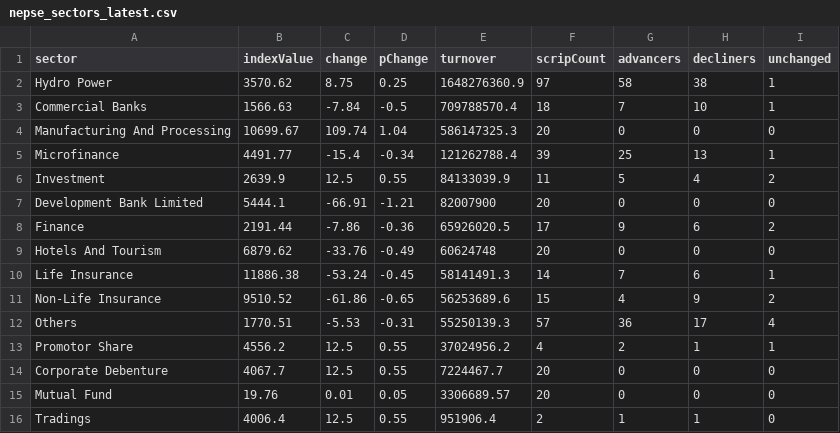
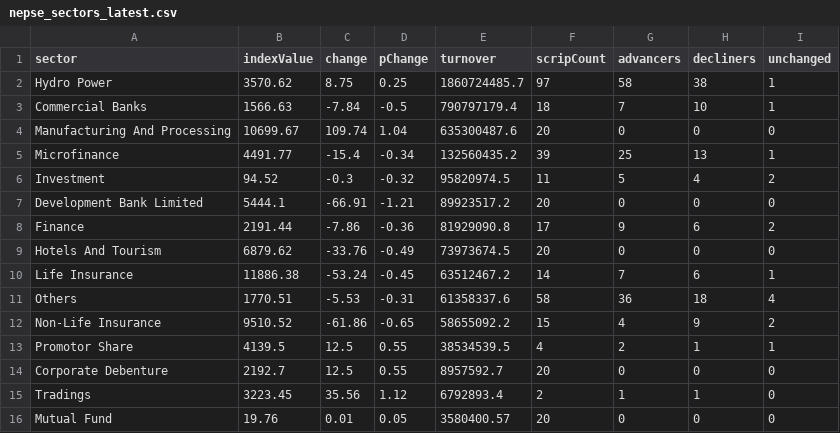
Before and after one commit to raazkhnl/nepsai, a CSV file: data/eod/nepse_sectors_latest.csv, drawn as a sheet.

```diff
--- a/data/eod/nepse_sectors_latest.csv
+++ b/data/eod/nepse_sectors_latest.csv
@@ -1,16 +1,16 @@
 sector,indexValue,change,pChange,turnover,scripCount,advancers,decliners,unchanged
-"Hydro Power",3570.62,8.75,0.25,1648276360.9,97,58,38,1
-"Commercial Banks",1566.63,-7.84,-0.5,709788570.4,18,7,10,1
-"Manufacturing And Processing",10699.67,109.74,1.04,586147325.3,20,0,0,0
-"Microfinance",4491.77,-15.4,-0.34,121262788.4,39,25,13,1
-"Investment",2639.9,12.5,0.55,84133039.9,11,5,4,2
-"Development Bank Limited",5444.1,-66.91,-1.21,82007900,20,0,0,0
-"Finance",2191.44,-7.86,-0.36,65926020.5,17,9,6,2
-"Hotels And Tourism",6879.62,-33.76,-0.49,60624748,20,0,0,0
-"Life Insurance",11886.38,-53.24,-0.45,58141491.3,14,7,6,1
-"Non-Life Insurance",9510.52,-61.86,-0.65,56253689.6,15,4,9,2
-"Others",1770.51,-5.53,-0.31,55250139.3,57,36,17,4
-"Promotor Share",4556.2,12.5,0.55,37024956.2,4,2,1,1
-"Corporate Debenture",4067.7,12.5,0.55,7224467.7,20,0,0,0
-"Mutual Fund",19.76,0.01,0.05,3306689.57,20,0,0,0
-"Tradings",4006.4,12.5,0.55,951906.4,2,1,1,0
+"Hydro Power",3570.62,8.75,0.25,1860724485.7,97,58,38,1
+"Commercial Banks",1566.63,-7.84,-0.5,790797179.4,18,7,10,1
+"Manufacturing And Processing",10699.67,109.74,1.04,635300487.6,20,0,0,0
+"Microfinance",4491.77,-15.4,-0.34,132560435.2,39,25,13,1
+"Investment",94.52,-0.3,-0.32,95820974.5,11,5,4,2
+"Development Bank Limited",5444.1,-66.91,-1.21,89923517.2,20,0,0,0
+"Finance",2191.44,-7.86,-0.36,81929090.8,17,9,6,2
+"Hotels And Tourism",6879.62,-33.76,-0.49,73973674.5,20,0,0,0
+"Life Insurance",11886.38,-53.24,-0.45,63512467.2,14,7,6,1
+"Others",1770.51,-5.53,-0.31,61358337.6,58,36,18,4
+"Non-Life Insurance",9510.52,-61.86,-0.65,58655092.2,15,4,9,2
+"Promotor Share",4139.5,12.5,0.55,38534539.5,4,2,1,1
+"Corporate Debenture",2192.7,12.5,0.55,8957592.7,20,0,0,0
+"Tradings",3223.45,35.56,1.12,6792893.4,2,1,1,0
+"Mutual Fund",19.76,0.01,0.05,3580400.57,20,0,0,0
```
Also changed, not shown: data/eod/nepse_canonical_2026-10-26.csv, data/eod/nepse_canonical_latest.csv, 12 other files.
